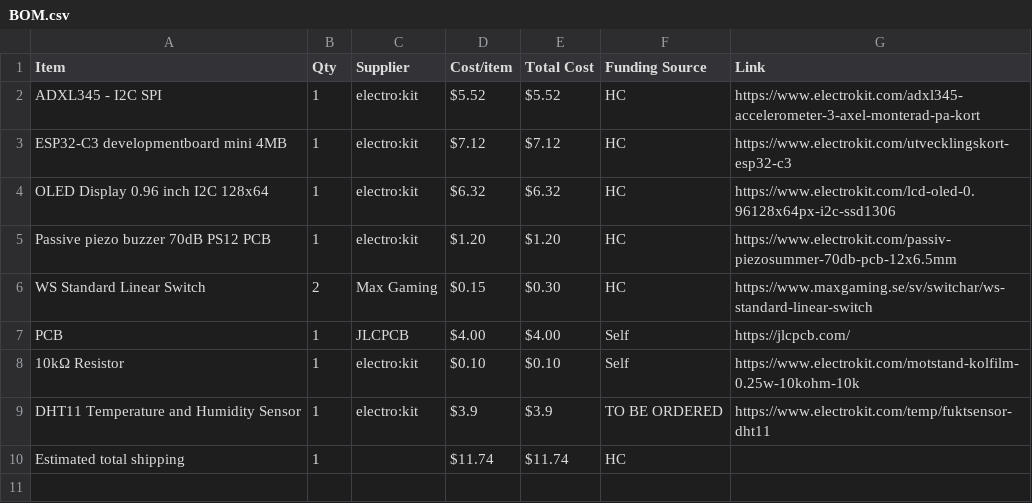
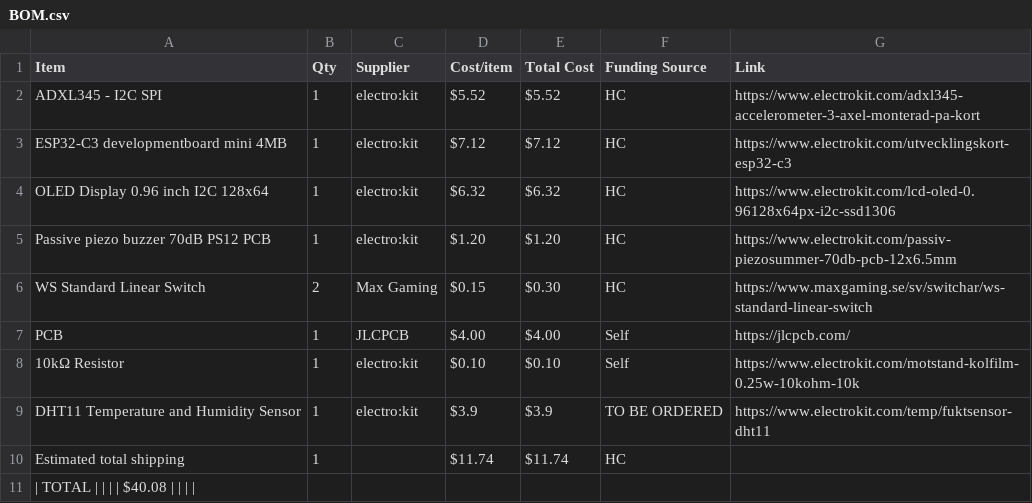
Before and after one commit to parv20250-dot/Sunbie, a CSV file: BOM.csv, drawn as a sheet.

Commit message:
Update BOM.csv with total cost calculation

```diff
--- a/BOM.csv
+++ b/BOM.csv
@@ -10 +10,2 @@ DHT11 Temperature and Humidity Sensor,1,electro:kit,$3.9,$3.9,TO BE ORDERED,http
 Estimated total shipping,1,,$11.74,$11.74,HC,
+| TOTAL | | | | $40.08 | | | |
```
